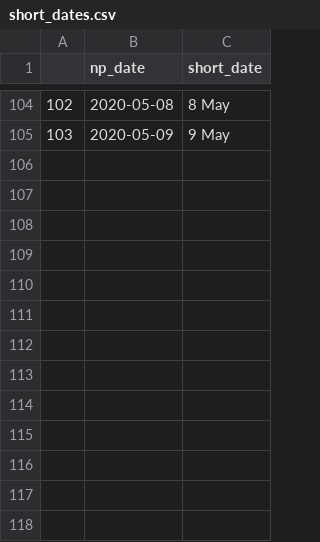
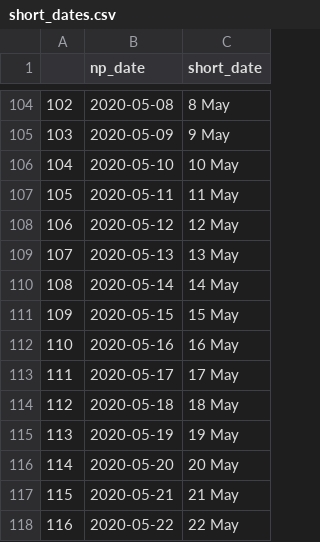
Before and after one commit to patrickbryant1/COVID19.github.io, a CSV file: simulations/mobility/model_output/R0_2_79/dev/plots/short_dates.csv, drawn as a sheet; only a part is shown, gaps mark what is left out; the diff names each change by its address in the sheet, - before the commit and + after, or states it on an @@ line.

```diff
--- a/simulations/mobility/model_output/R0_2_79/dev/plots/short_dates.csv
+++ b/simulations/mobility/model_output/R0_2_79/dev/plots/short_dates.csv
+row 106: 104 | 2020-05-10 | 10 May
+row 107: 105 | 2020-05-11 | 11 May
+row 108: 106 | 2020-05-12 | 12 May
+row 109: 107 | 2020-05-13 | 13 May
+row 110: 108 | 2020-05-14 | 14 May
+row 111: 109 | 2020-05-15 | 15 May
+row 112: 110 | 2020-05-16 | 16 May
+row 113: 111 | 2020-05-17 | 17 May
+row 114: 112 | 2020-05-18 | 18 May
+row 115: 113 | 2020-05-19 | 19 May
+row 116: 114 | 2020-05-20 | 20 May
+row 117: 115 | 2020-05-21 | 21 May
+row 118: 116 | 2020-05-22 | 22 May
```
Also changed, not shown: 44 other files.
